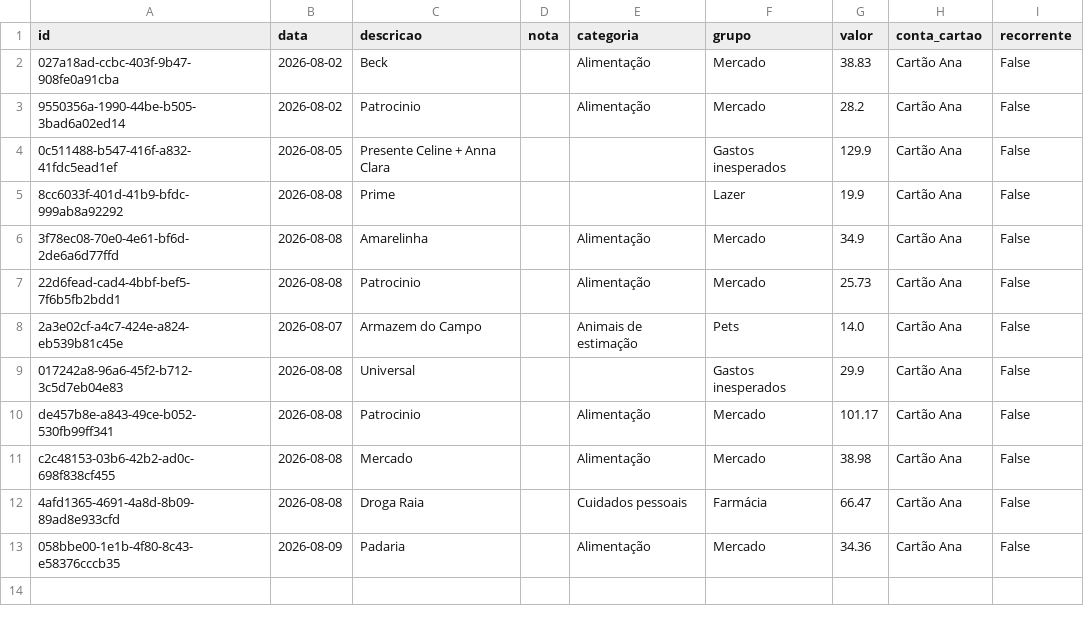
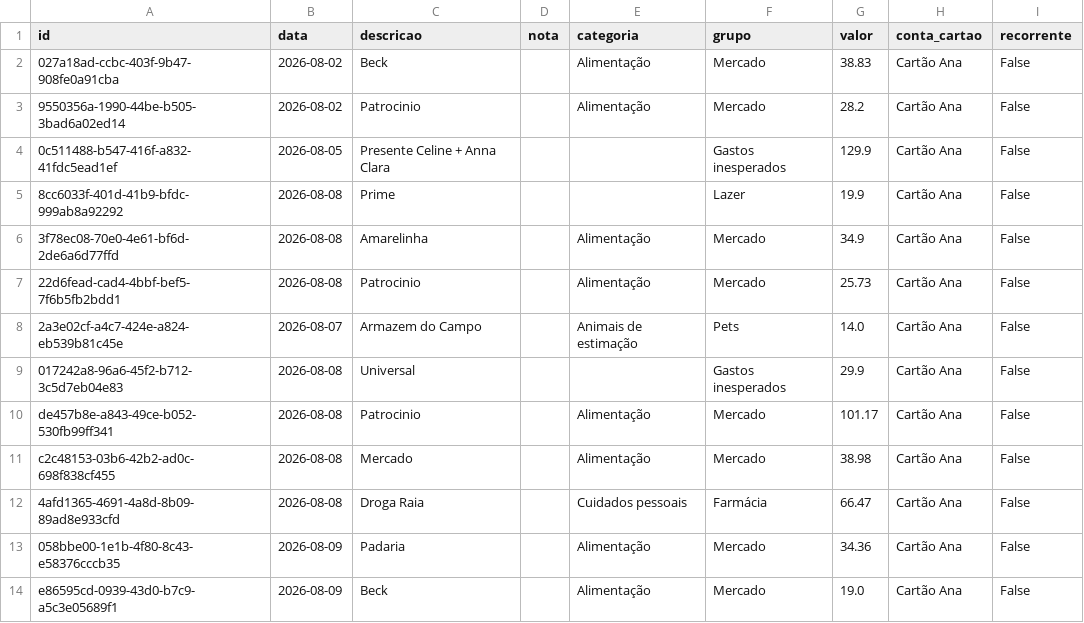
Before and after one commit to czrstar/finance-dashboard-zappro, a CSV file: data/monthly/transactions_2026-08.csv, drawn as a sheet; the diff names each change by its address in the sheet, - before the commit and + after, or states it on an @@ line.

Commit message:
auto: update data/monthly/transactions_2026-08.csv

```diff
--- a/data/monthly/transactions_2026-08.csv
+++ b/data/monthly/transactions_2026-08.csv
+row 14: e86595cd-0939-43d0-b7c9-a5c3e05689f1 | 2026-08-09 | Beck |  | Alimentação | Mercado | 19.0 | Cartão Ana | False
```
